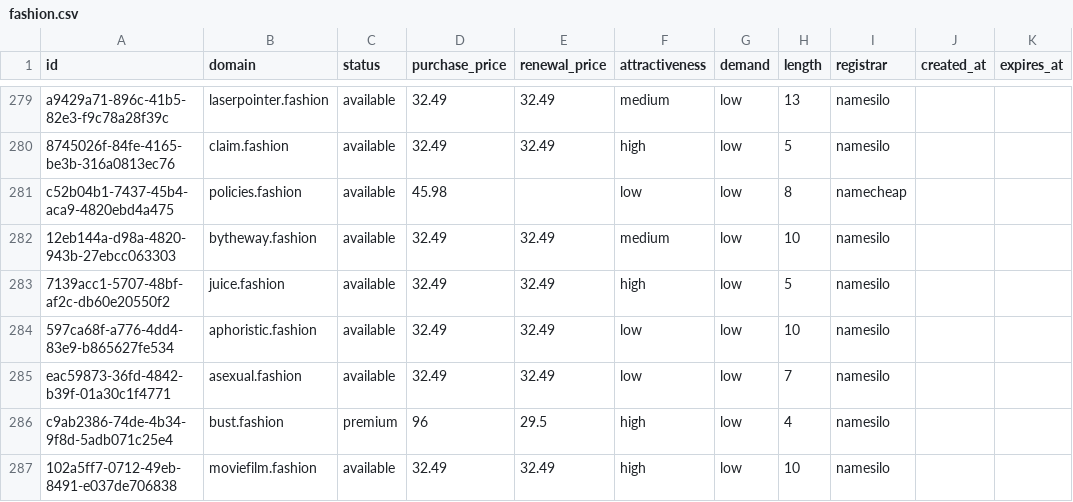
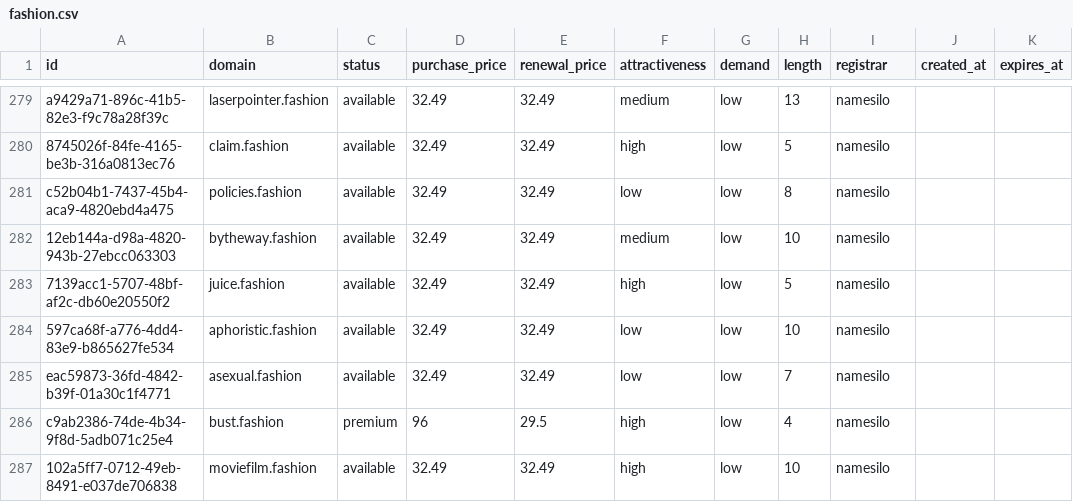
Before and after one commit to UniqueDomains/fashion-oneword-domains, a CSV file: fashion.csv, drawn as a sheet; only a part is shown, gaps mark what is left out.

Commit message:
Domains update

```diff
--- a/fashion.csv
+++ b/fashion.csv
@@ -280,3 +280,3 @@ a9429a71-896c-41b5-82e3-f9c78a28f39c,laserpointer.fashion,available,32.49,32.49,
 8745026f-84fe-4165-be3b-316a0813ec76,claim.fashion,available,32.49,32.49,high,low,5,namesilo,,
-c52b04b1-7437-45b4-aca9-4820ebd4a475,policies.fashion,available,45.98,,low,low,8,namecheap,,
+c52b04b1-7437-45b4-aca9-4820ebd4a475,policies.fashion,available,32.49,32.49,low,low,8,namesilo,,
 12eb144a-d98a-4820-943b-27ebcc063303,bytheway.fashion,available,32.49,32.49,medium,low,10,namesilo,,
```
Also changed, not shown: 4 other files.
